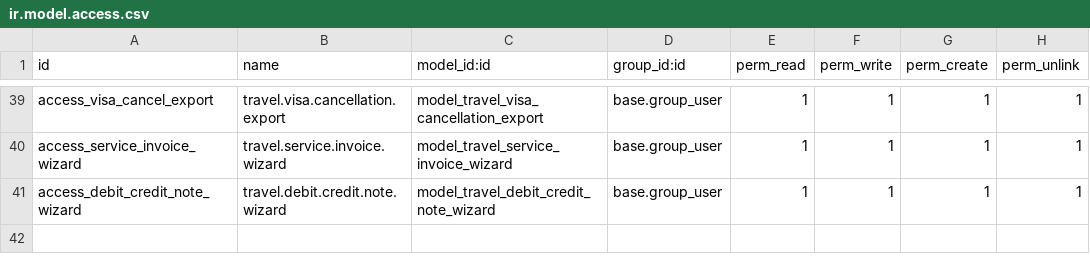
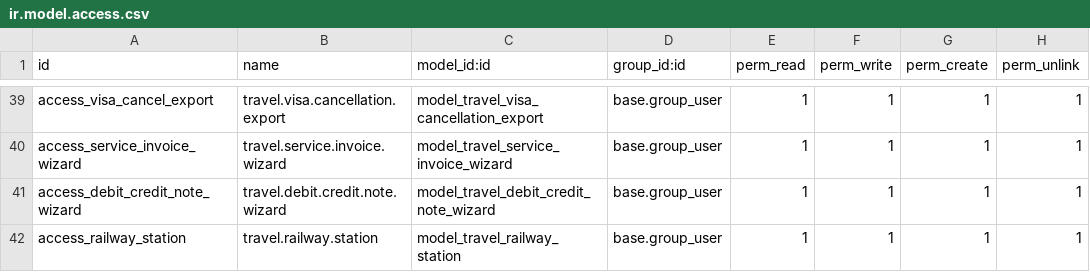
Before and after one commit to miralsendme/TheEarth, a CSV file: travel_booking_management/security/ir.model.access.csv, drawn as a sheet; only a part is shown, gaps mark what is left out; the diff names each change by its address in the sheet, - before the commit and + after, or states it on an @@ line.

Commit message:
feat: employee code prefix stripping, visa workflow simplification, custom annexure columns, railway stations, autocomplete initials, and bug fixes

```diff
--- a/travel_booking_management/security/ir.model.access.csv
+++ b/travel_booking_management/security/ir.model.access.csv
+row 42: access_railway_station | travel.railway.station | model_travel_railway_station | base.group_user | 1 | 1 | 1 | 1
```
Also changed, not shown: 29 other files.
